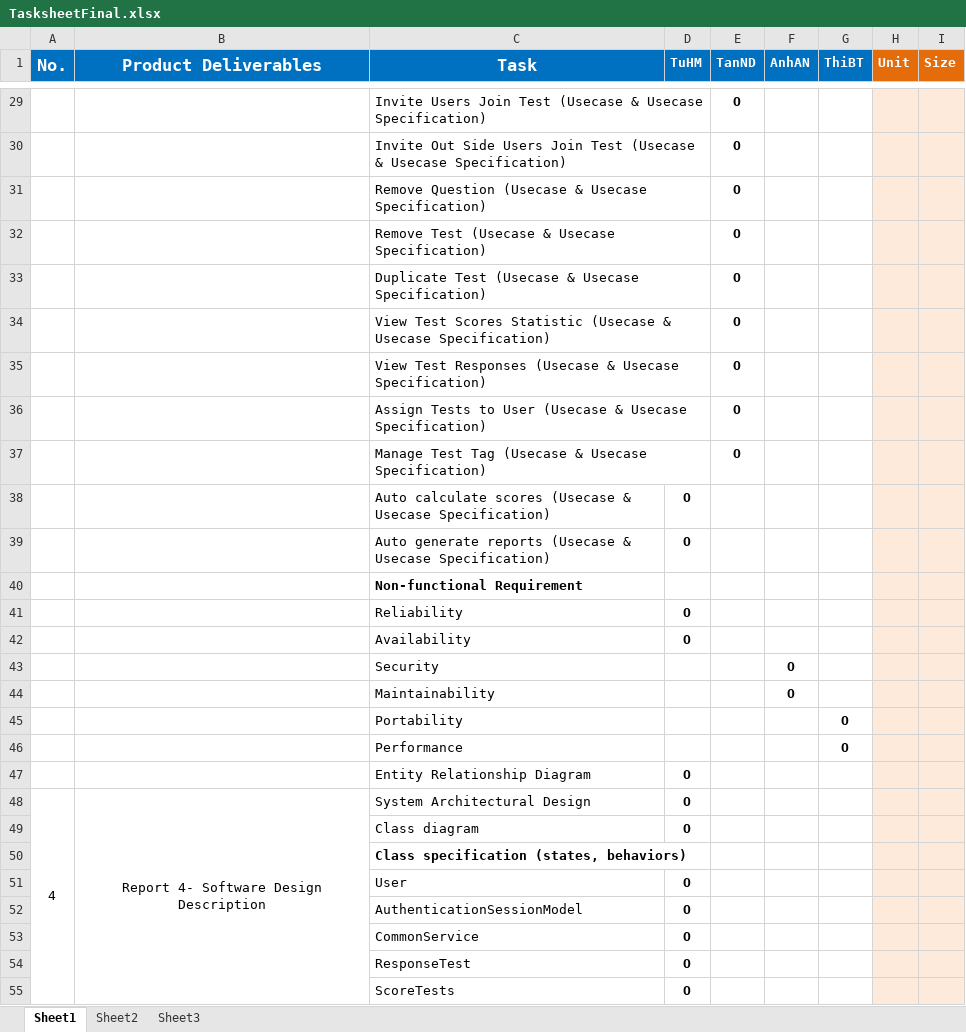
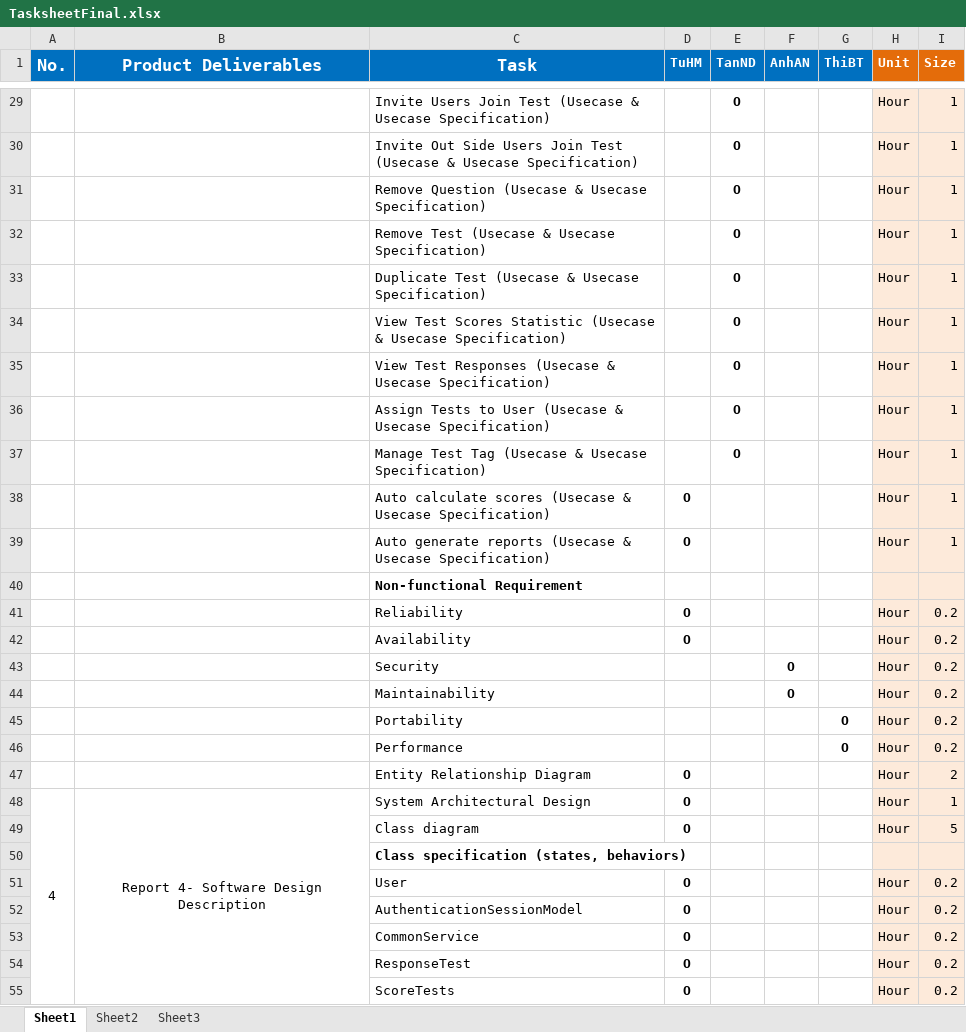
Before and after one commit to haima24/oats-project, an Excel workbook: Documents/Report/TasksheetFinal.xlsx, sheet Sheet1, drawn as a sheet; only a part is shown, gaps mark what is left out; values as stored, in another font and other column widths than the file's, no borders; the diff covers the shown part only; the diff names each change by its address in the sheet, - before the commit and + after, or states it on an @@ line.

Commit message:
Update task sheet

```diff
--- a/Documents/Report/TasksheetFinal.xlsx (sheet Sheet1)
+++ b/Documents/Report/TasksheetFinal.xlsx (sheet Sheet1)
-H29:H39 (Unit): (empty)
+H29:H39 (Unit): Hour
-I29:I39 (Size): (empty)
+I29:I39 (Size): 1
-H41:H49 (Unit): (empty)
+H41:H49 (Unit): Hour
-I41:I46 (Size): (empty)
+I41:I46 (Size): 0.2
-I47 (Size): (empty)
+I47 (Size): 2
-I48 (Size): (empty)
+I48 (Size): 1
-I49 (Size): (empty)
+I49 (Size): 5
-H51:H55 (Unit): (empty)
+H51:H55 (Unit): Hour
-I51:I55 (Size): (empty)
+I51:I55 (Size): 0.2
```
Also changed, not shown: 197 edited cells and cell formats elsewhere in this sheet.
